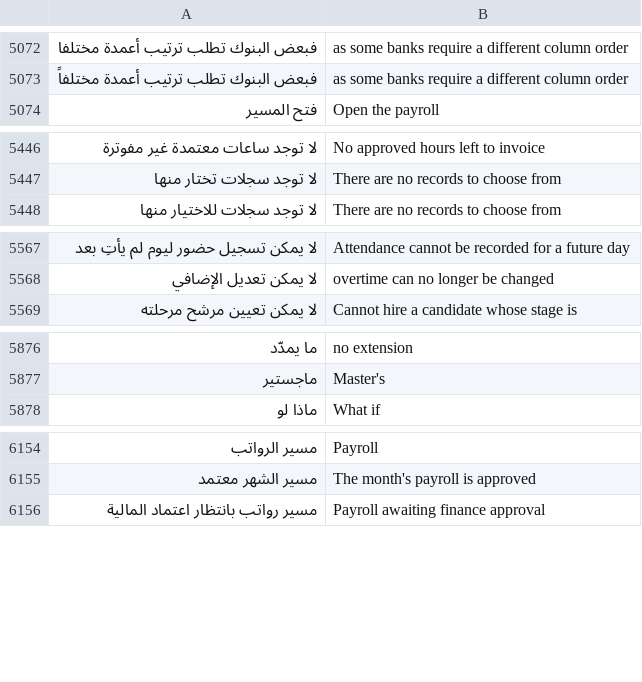
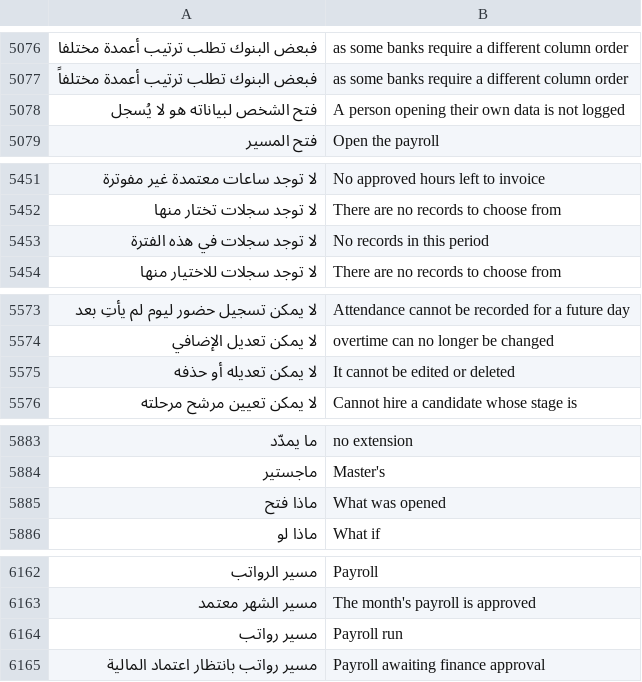
Before and after one commit to abuomara4/waad, a TSV file: app/i18n/en.tsv, drawn as a sheet; only a part is shown, gaps mark what is left out; the diff covers the shown part only; the diff names each change by its address in the sheet, - before the commit and + after, or states it on an @@ line.

```diff
--- a/app/i18n/en.tsv
+++ b/app/i18n/en.tsv
+row 5078: فتح الشخص لبياناته هو لا يُسجل | A person opening their own data is not logged
+row 5453: لا توجد سجلات في هذه الفترة | No records in this period
+row 5575: لا يمكن تعديله أو حذفه | It cannot be edited or deleted
+row 5885: ماذا فتح | What was opened
+row 6164: مسير رواتب | Payroll run
```
Also changed, not shown: 11 added rows elsewhere in this file, 17 other files.
